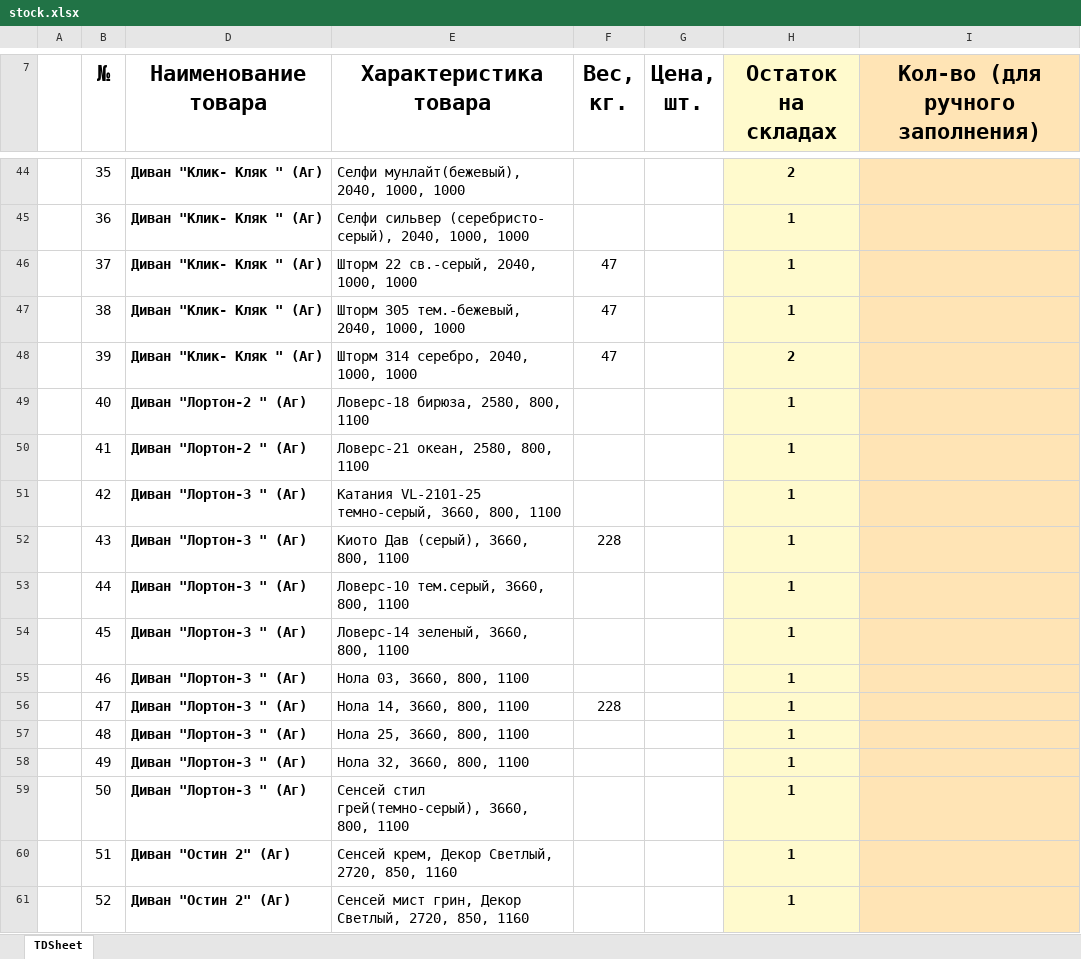
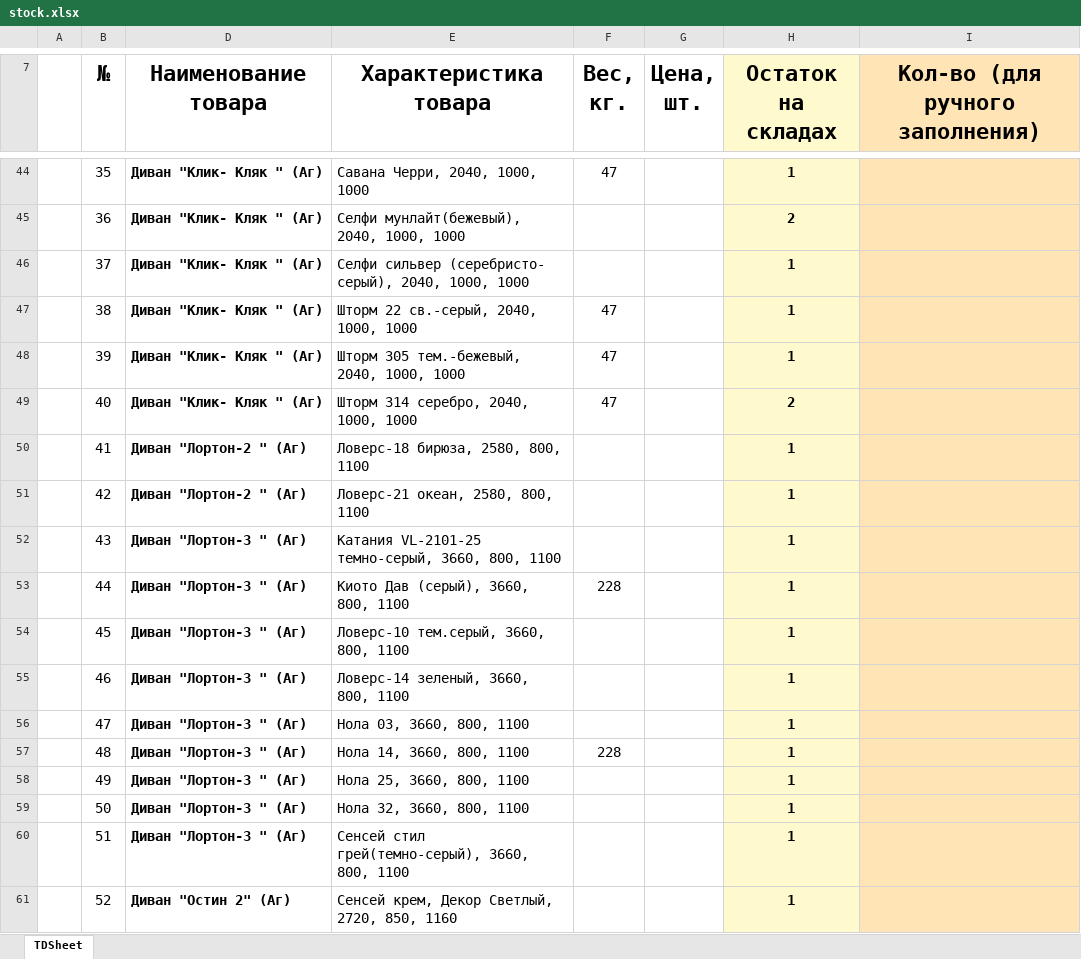
Before and after one commit to artemcernysev12-svg/mebel-favorit, an Excel workbook: stock-data/stock.xlsx, sheet TDSheet, drawn as a sheet; only a part is shown, gaps mark what is left out; values as stored, in another font and other column widths than the file's, no borders; the diff covers the shown part only; the diff names each change by its address in the sheet, - before the commit and + after, or states it on an @@ line.

```diff
--- a/stock-data/stock.xlsx (sheet TDSheet)
+++ b/stock-data/stock.xlsx (sheet TDSheet)
-E44 (Характеристика товара): Селфи мунлайт(бежевый), 2040, 1000, 1000
+E44 (Характеристика товара): Савана Черри, 2040, 1000, 1000
-F44 (Вес, кг.): (empty)
+F44 (Вес, кг.): 47
-H44 (Остаток на складах): 2
+H44 (Остаток на складах): 1
-E45 (Характеристика товара): Селфи сильвер (серебристо- серый), 2040, 1000,…
+E45 (Характеристика товара): Селфи мунлайт(бежевый), 2040, 1000,…
-H45 (Остаток на складах): 1
+H45 (Остаток на складах): 2
-E46 (Характеристика товара): Шторм 22 св.-серый, 2040, 1000, 1000
+E46 (Характеристика товара): Селфи сильвер (серебристо- серый), 2040, 1000, 1000
-F46 (Вес, кг.): 47
+F46 (Вес, кг.): (empty)
-E47 (Характеристика товара): Шторм 305 тем.-бежевый, 2040, 1000, 1000
+E47 (Характеристика товара): Шторм 22 св.-серый, 2040, 1000, 1000
-E48 (Характеристика товара): Шторм 314 серебро, 2040, 1000, 1000
+E48 (Характеристика товара): Шторм 305 тем.-бежевый, 2040, 1000, 1000
-H48 (Остаток на складах): 2
+H48 (Остаток на складах): 1
-D49 (Наименование товара): Диван "Лортон-2 " (Аг)
+D49 (Наименование товара): Диван "Клик- Кляк " (Аг)
-E49 (Характеристика товара): Ловерс-18 бирюза, 2580, 800, 1100
+E49 (Характеристика товара): Шторм 314 серебро, 2040, 1000, 1000
-F49 (Вес, кг.): (empty)
+F49 (Вес, кг.): 47
-H49 (Остаток на складах): 1
+H49 (Остаток на складах): 2
-E50 (Характеристика товара): Ловерс-21 океан, 2580, 800, 1100
+E50 (Характеристика товара): Ловерс-18 бирюза, 2580, 800, 1100
-D51 (Наименование товара): Диван "Лортон-3 " (Аг)
+D51 (Наименование товара): Диван "Лортон-2 " (Аг)
-E51 (Характеристика товара): Катания VL-2101-25 темно-серый, 3660, 800, 1100
+E51 (Характеристика товара): Ловерс-21 океан, 2580, 800, 1100
-E52 (Характеристика товара): Киото Дав (серый), 3660, 800, 1100
+E52 (Характеристика товара): Катания VL-2101-25 темно-серый, 3660, 800, 1100
-F52 (Вес, кг.): 228
+F52 (Вес, кг.): (empty)
-E53 (Характеристика товара): Ловерс-10 тем.серый, 3660, 800, 1100
+E53 (Характеристика товара): Киото Дав (серый), 3660, 800, 1100
-F53 (Вес, кг.): (empty)
+F53 (Вес, кг.): 228
-E54 (Характеристика товара): Ловерс-14 зеленый, 3660, 800, 1100
+E54 (Характеристика товара): Ловерс-10 тем.серый, 3660, 800, 1100
-E55 (Характеристика товара): Нола 03, 3660, 800, 1100
+E55 (Характеристика товара): Ловерс-14 зеленый, 3660, 800, 1100
-E56 (Характеристика товара): Нола 14, 3660, 800, 1100
+E56 (Характеристика товара): Нола 03, 3660, 800, 1100
-F56 (Вес, кг.): 228
+F56 (Вес, кг.): (empty)
-E57 (Характеристика товара): Нола 25, 3660, 800, 1100
+E57 (Характеристика товара): Нола 14, 3660, 800, 1100
-F57 (Вес, кг.): (empty)
+F57 (Вес, кг.): 228
-E58 (Характеристика товара): Нола 32, 3660, 800, 1100
+E58 (Характеристика товара): Нола 25, 3660, 800, 1100
-E59 (Характеристика товара): Сенсей стил грей(темно-серый), 3660, 800, 1100
+E59 (Характеристика товара): Нола 32, 3660, 800, 1100
-D60 (Наименование товара): Диван "Остин 2" (Аг)
+D60 (Наименование товара): Диван "Лортон-3 " (Аг)
-E60 (Характеристика товара): Сенсей крем, Декор Светлый, 2720, 850, 1160
+E60 (Характеристика товара): Сенсей стил грей(темно-серый), 3660, 800, 1100
-E61 (Характеристика товара): Сенсей мист грин, Декор Светлый,…
+E61 (Характеристика товара): Сенсей крем, Декор Светлый,…
```
Also changed, not shown: 4 added rows, 4 removed rows and 405 edited cells elsewhere in this sheet, hidden cells, 1 other file.
